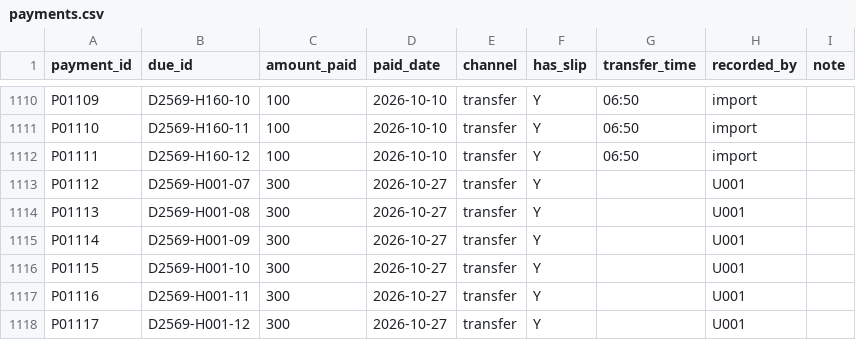
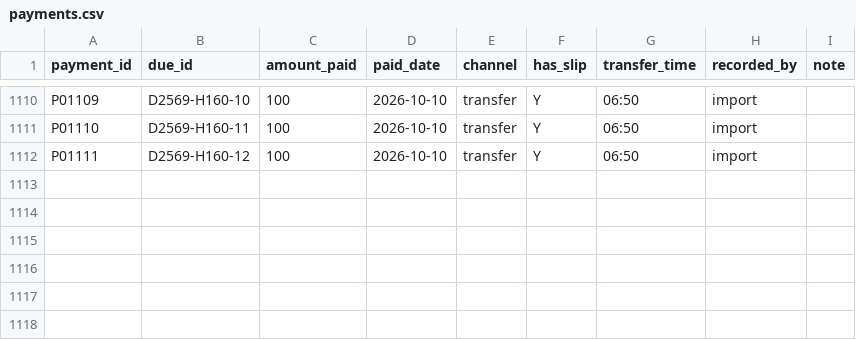
Before and after one commit to pf0806944267-arch/lbr1-vf, a CSV file: data/payments.csv, drawn as a sheet; only a part is shown, gaps mark what is left out; the diff names each change by its address in the sheet, - before the commit and + after, or states it on an @@ line.

Commit message:
feat: add other-income tab (donation/interest/support/other); fix sheet delete errors; remove stale payments P01112-P01117

```diff
--- a/data/payments.csv
+++ b/data/payments.csv
-row 1113: P01112 | D2569-H001-07 | 300 | 2026-10-27 | transfer | Y |  | U001
-row 1114: P01113 | D2569-H001-08 | 300 | 2026-10-27 | transfer | Y |  | U001
-row 1115: P01114 | D2569-H001-09 | 300 | 2026-10-27 | transfer | Y |  | U001
-row 1116: P01115 | D2569-H001-10 | 300 | 2026-10-27 | transfer | Y |  | U001
-row 1117: P01116 | D2569-H001-11 | 300 | 2026-10-27 | transfer | Y |  | U001
-row 1118: P01117 | D2569-H001-12 | 300 | 2026-10-27 | transfer | Y |  | U001
```
Also changed, not shown: 3 other files.
